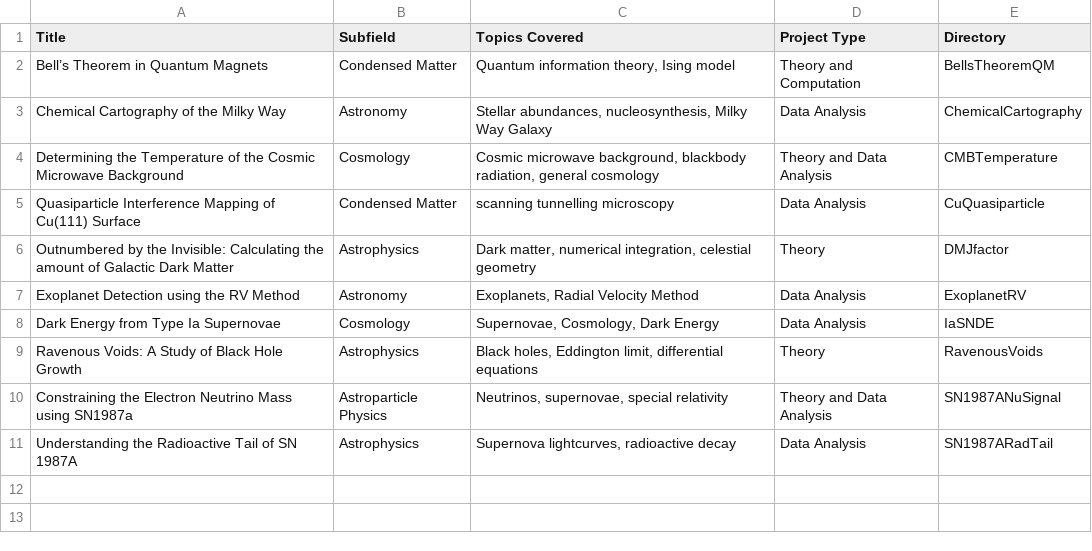
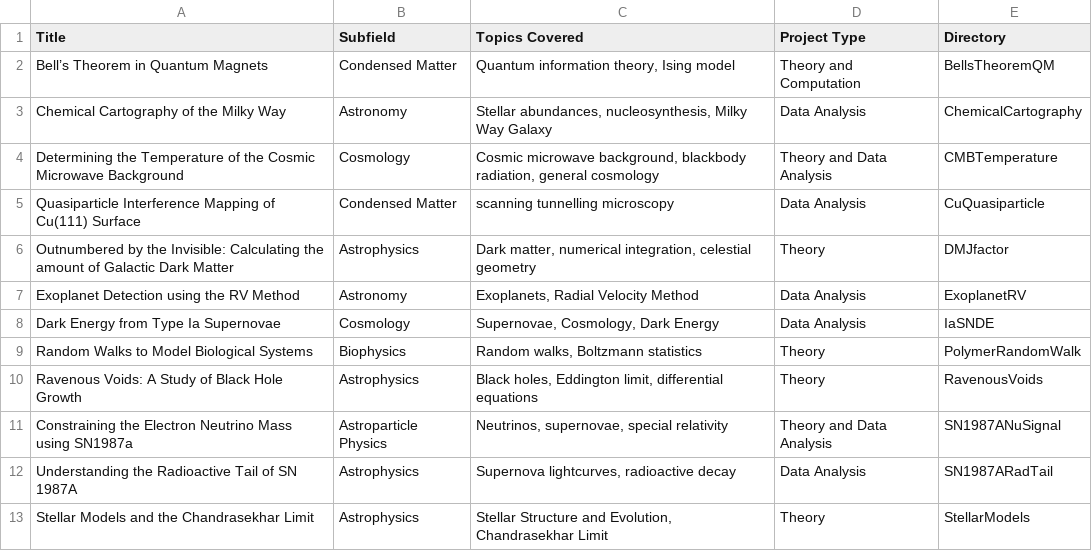
Before and after one commit to OSUPolaris/PMC-PC, a CSV file: Repository Backend/compendium.csv, drawn as a sheet.

Commit message:
recompiling compendium

```diff
--- a/Repository Backend/compendium.csv
+++ b/Repository Backend/compendium.csv
@@ -8,2 +8,3 @@ Exoplanet Detection using the RV Method,Astronomy,"Exoplanets, Radial Velocity M
 Dark Energy from Type Ia Supernovae,Cosmology,"Supernovae, Cosmology, Dark Energy",Data Analysis,IaSNDE
+Random Walks to Model Biological Systems,Biophysics,"Random walks, Boltzmann statistics",Theory,PolymerRandomWalk
 Ravenous Voids: A Study of Black Hole Growth,Astrophysics,"Black holes, Eddington limit, differential equations",Theory,RavenousVoids
@@ -11 +12,2 @@ Constraining the Electron Neutrino Mass using SN1987a,Astroparticle Physics,"Neu
 Understanding the Radioactive Tail of SN 1987A,Astrophysics,"Supernova lightcurves, radioactive decay",Data Analysis,SN1987ARadTail
+Stellar Models and the Chandrasekhar Limit,Astrophysics,"Stellar Structure and Evolution, Chandrasekhar Limit",Theory,StellarModels
```
Also changed, not shown: 1 other file.
